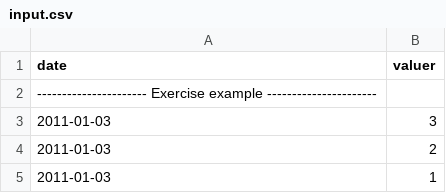
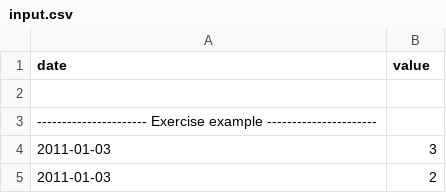
Before and after one commit to with-pouyax/CPP-Modules, a CSV file: CPP Module 09/ex00/input.csv, drawn as a sheet; only a part is shown; the shorter side is filled out with more unchanged rows.

```diff
--- a/CPP Module 09/ex00/input.csv
+++ b/CPP Module 09/ex00/input.csv
@@ -1,2 +1,3 @@
-date | valuer
+date | value
+
 ---------------------- Exercise example ----------------------
```
Also changed, not shown: 3 other files.
